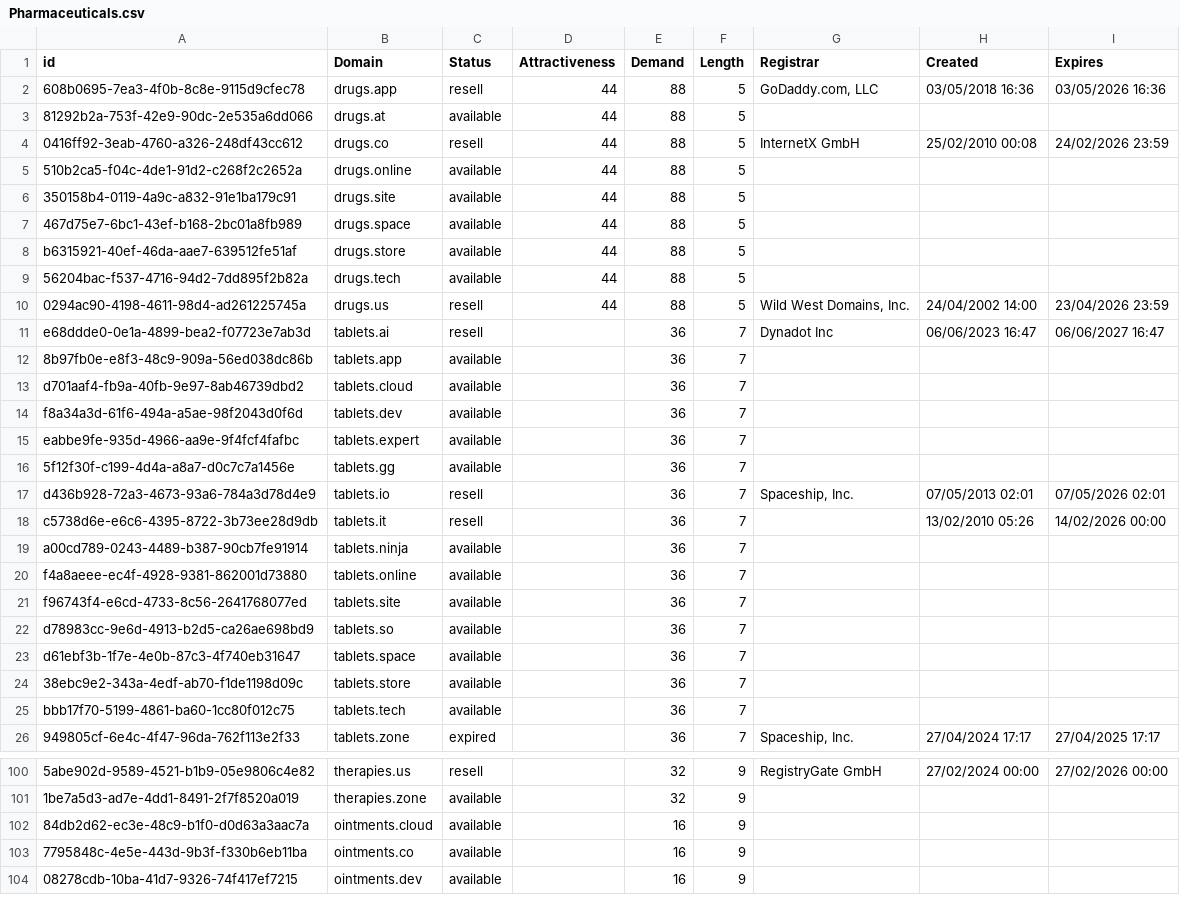
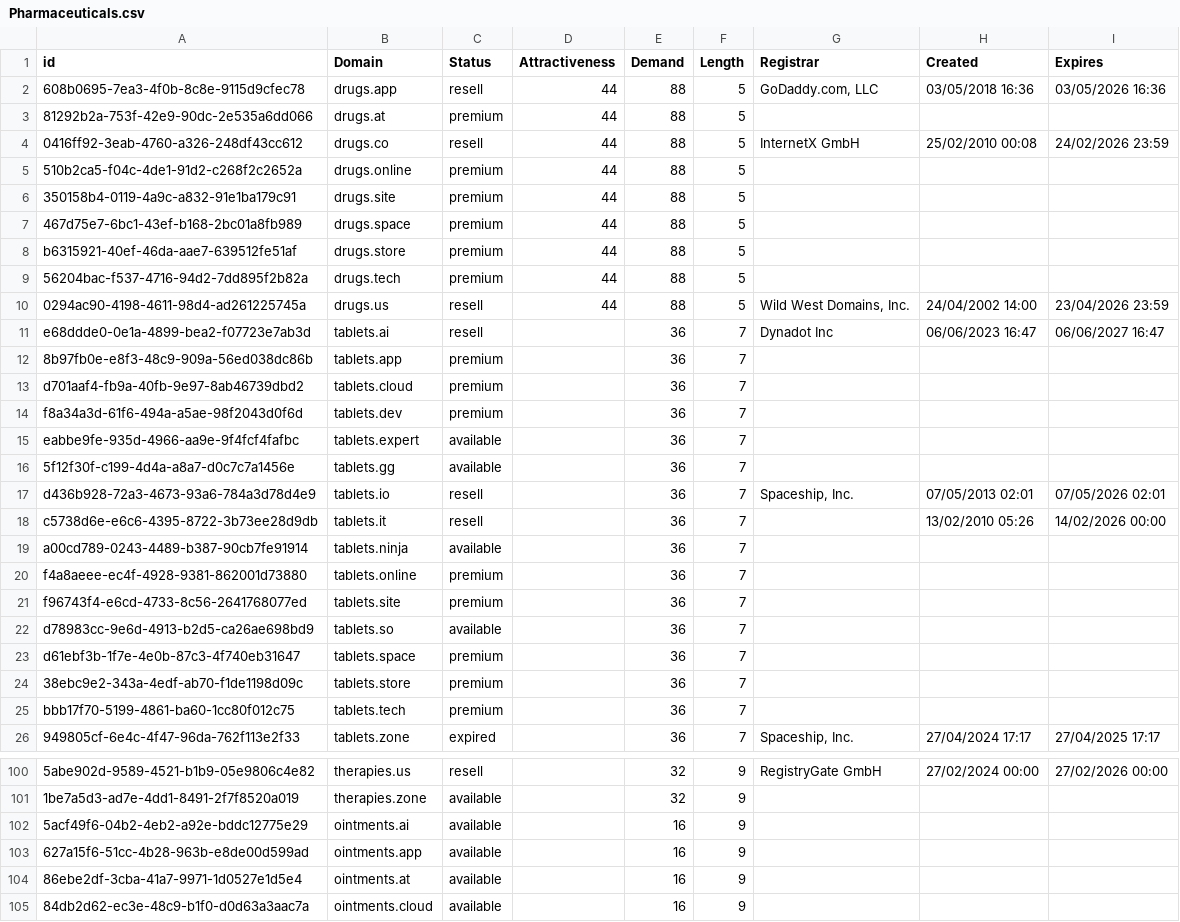
Before and after one commit to UniqueDomains/pharmaceuticals-oneword-domains, a CSV file: Pharmaceuticals.csv, drawn as a sheet; only a part is shown, gaps mark what is left out; the shorter side is filled out with more unchanged rows; the diff names each change by its address in the sheet, - before the commit and + after, or states it on an @@ line.

Commit message:
Domains update

```diff
--- a/Pharmaceuticals.csv
+++ b/Pharmaceuticals.csv
-C3 (Status): available
+C3 (Status): premium
-C5:C9 (Status): available
+C5:C9 (Status): premium
-C12:C14 (Status): available
+C12:C14 (Status): premium
-C20:C21 (Status): available
+C20:C21 (Status): premium
-C23:C25 (Status): available
+C23:C25 (Status): premium
@@ row 120 moved to row 102: 5acf49f6-04b2-4eb2-a92e-bddc12775e29 @@
@@ row 121 moved to row 103: 627a15f6-51cc-4b28-963b-e8de00d599ad @@
@@ row 122 moved to row 104: 86ebe2df-3cba-41a7-9971-1d0527e1d5e4 @@
```
Also changed, not shown: 2 other files.
